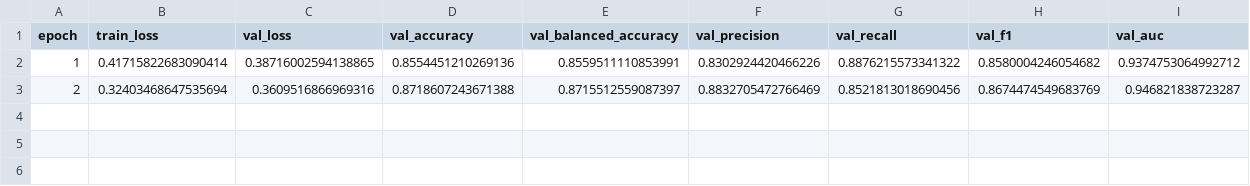
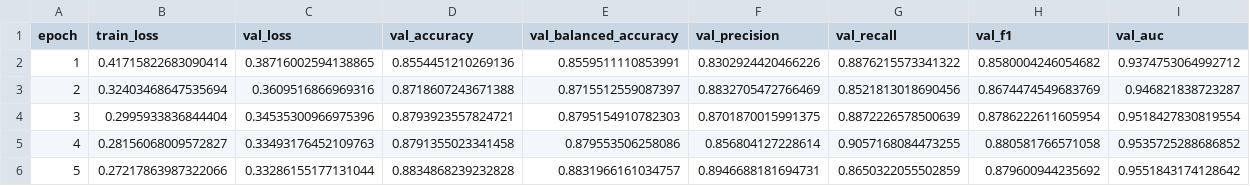
Before and after one commit to Michal1337/GenTextDetect, a CSV file: logs/finetune/training_history_finetune_Ministral-8B-Instruct-2410_detect-mistral-family.csv, drawn as a sheet; the diff names each change by its address in the sheet, - before the commit and + after, or states it on an @@ line.

Commit message:
add final training logs

```diff
--- a/logs/finetune/training_history_finetune_Ministral-8B-Instruct-2410_detect-mistral-family.csv
+++ b/logs/finetune/training_history_finetune_Ministral-8B-Instruct-2410_detect-mistral-family.csv
+row 4: 3 | 0.2995933836844404 | 0.34535300966975396 | 0.8793923557824721 | 0.8795154910782303 | 0.8701870015991375 | 0.8872226578500639 | 0.8786222611605954 | 0.9518427830819554
+row 5: 4 | 0.28156068009572827 | 0.33493176452109763 | 0.8791355023341458 | 0.879553506258086 | 0.856804127228614 | 0.9057168084473255 | 0.880581766571058 | 0.9535725288686852
+row 6: 5 | 0.27217863987322066 | 0.33286155177131044 | 0.8834868239232828 | 0.8831966161034757 | 0.8946688181694731 | 0.8650322055502859 | 0.879600944235692 | 0.9551843174128642
```
Also changed, not shown: logs/finetune/training_history_finetune_Qwen2.5-14B-Instruct_detect-qwen-family.csv, 2 other files.
